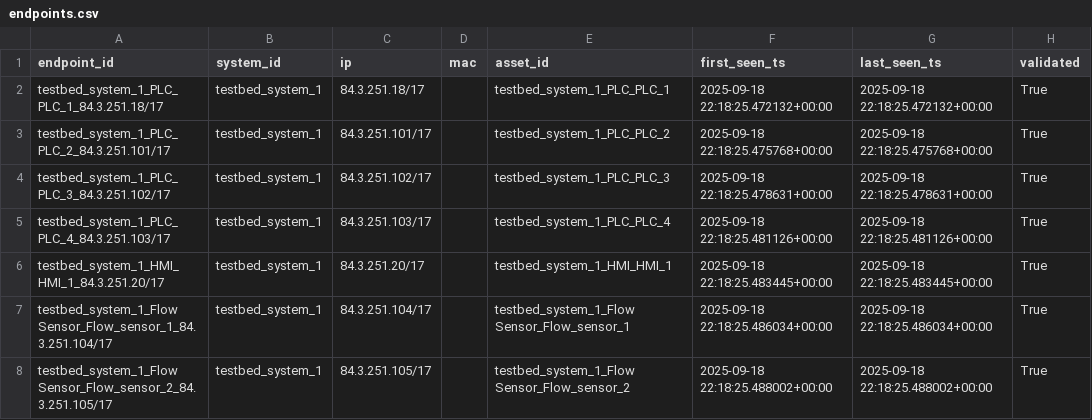
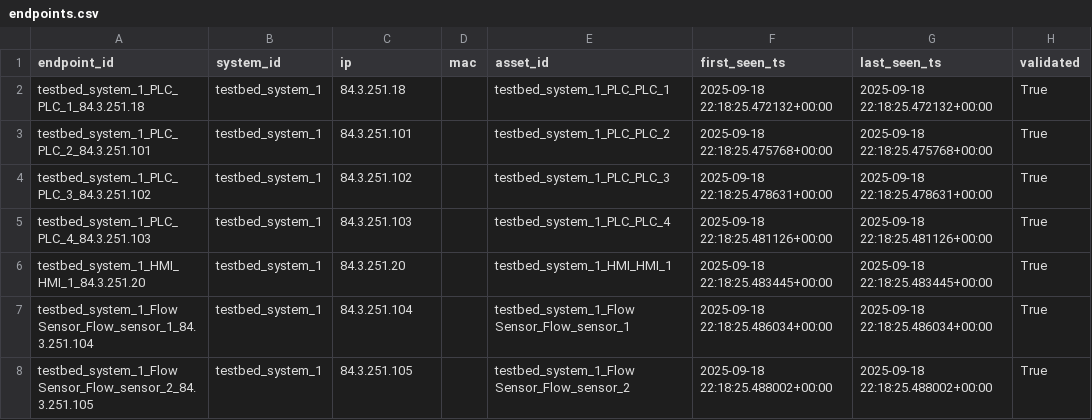
Before and after one commit to edogdu/CIS, a CSV file: services/neo4j/import/endpoints.csv, drawn as a sheet.

```diff
--- a/services/neo4j/import/endpoints.csv
+++ b/services/neo4j/import/endpoints.csv
@@ -1,8 +1,8 @@
 endpoint_id,system_id,ip,mac,asset_id,first_seen_ts,last_seen_ts,validated
-testbed_system_1_PLC_PLC_1_84.3.251.18/17,testbed_system_1,84.3.251.18/17,,testbed_system_1_PLC_PLC_1,2025-09-18 22:18:25.472132+00:00,2025-09-18 22:18:25.472132+00:00,True
-testbed_system_1_PLC_PLC_2_84.3.251.101/17,testbed_system_1,84.3.251.101/17,,testbed_system_1_PLC_PLC_2,2025-09-18 22:18:25.475768+00:00,2025-09-18 22:18:25.475768+00:00,True
-testbed_system_1_PLC_PLC_3_84.3.251.102/17,testbed_system_1,84.3.251.102/17,,testbed_system_1_PLC_PLC_3,2025-09-18 22:18:25.478631+00:00,2025-09-18 22:18:25.478631+00:00,True
-testbed_system_1_PLC_PLC_4_84.3.251.103/17,testbed_system_1,84.3.251.103/17,,testbed_system_1_PLC_PLC_4,2025-09-18 22:18:25.481126+00:00,2025-09-18 22:18:25.481126+00:00,True
-testbed_system_1_HMI_HMI_1_84.3.251.20/17,testbed_system_1,84.3.251.20/17,,testbed_system_1_HMI_HMI_1,2025-09-18 22:18:25.483445+00:00,2025-09-18 22:18:25.483445+00:00,True
-testbed_system_1_Flow Sensor_Flow_sensor_1_84.3.251.104/17,testbed_system_1,84.3.251.104/17,,testbed_system_1_Flow Sensor_Flow_sensor_1,2025-09-18 22:18:25.486034+00:00,2025-09-18 22:18:25.486034+00:00,True
-testbed_system_1_Flow Sensor_Flow_sensor_2_84.3.251.105/17,testbed_system_1,84.3.251.105/17,,testbed_system_1_Flow Sensor_Flow_sensor_2,2025-09-18 22:18:25.488002+00:00,2025-09-18 22:18:25.488002+00:00,True
+testbed_system_1_PLC_PLC_1_84.3.251.18,testbed_system_1,84.3.251.18,,testbed_system_1_PLC_PLC_1,2025-09-18 22:18:25.472132+00:00,2025-09-18 22:18:25.472132+00:00,True
+testbed_system_1_PLC_PLC_2_84.3.251.101,testbed_system_1,84.3.251.101,,testbed_system_1_PLC_PLC_2,2025-09-18 22:18:25.475768+00:00,2025-09-18 22:18:25.475768+00:00,True
+testbed_system_1_PLC_PLC_3_84.3.251.102,testbed_system_1,84.3.251.102,,testbed_system_1_PLC_PLC_3,2025-09-18 22:18:25.478631+00:00,2025-09-18 22:18:25.478631+00:00,True
+testbed_system_1_PLC_PLC_4_84.3.251.103,testbed_system_1,84.3.251.103,,testbed_system_1_PLC_PLC_4,2025-09-18 22:18:25.481126+00:00,2025-09-18 22:18:25.481126+00:00,True
+testbed_system_1_HMI_HMI_1_84.3.251.20,testbed_system_1,84.3.251.20,,testbed_system_1_HMI_HMI_1,2025-09-18 22:18:25.483445+00:00,2025-09-18 22:18:25.483445+00:00,True
+testbed_system_1_Flow Sensor_Flow_sensor_1_84.3.251.104,testbed_system_1,84.3.251.104,,testbed_system_1_Flow Sensor_Flow_sensor_1,2025-09-18 22:18:25.486034+00:00,2025-09-18 22:18:25.486034+00:00,True
+testbed_system_1_Flow Sensor_Flow_sensor_2_84.3.251.105,testbed_system_1,84.3.251.105,,testbed_system_1_Flow Sensor_Flow_sensor_2,2025-09-18 22:18:25.488002+00:00,2025-09-18 22:18:25.488002+00:00,True
```
Also changed, not shown: 27 other files.
